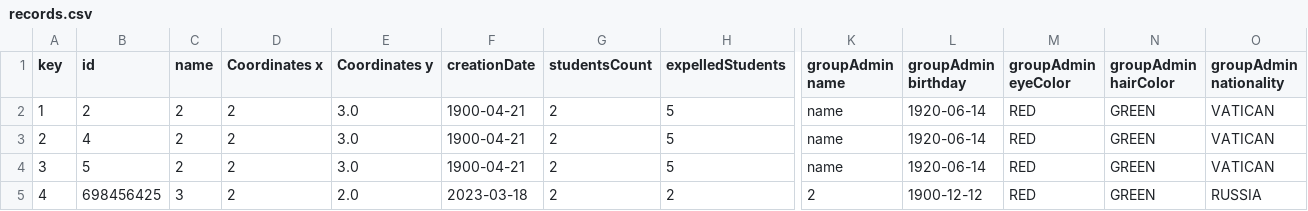
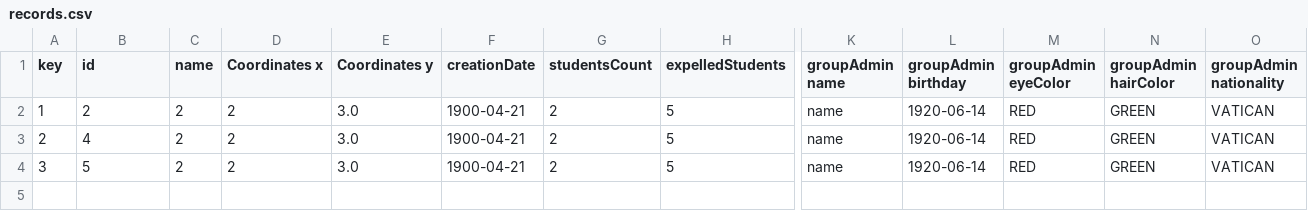
Before and after one commit to alame407/lab5, a CSV file: files/records.csv, drawn as a sheet; only a part is shown, gaps mark what is left out; rows hold the shown columns only; the diff names each change by its address in the sheet, - before the commit and + after, or states it on an @@ line.

```diff
--- a/files/records.csv
+++ b/files/records.csv
-row 5: 4 | 698456425 | 3 | 2 | 2.0 | 2023-03-18 | 2 | 2 | 2 | 1900-12-12 | RED | GREEN | RUSSIA
```
Also changed, not shown: input.csv, 10 other files.
